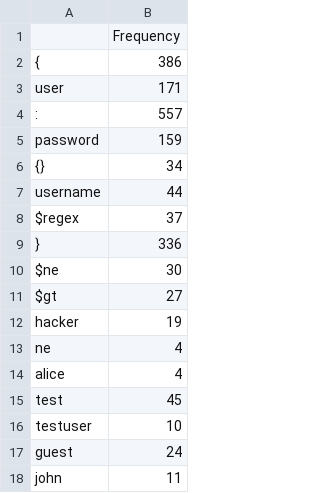
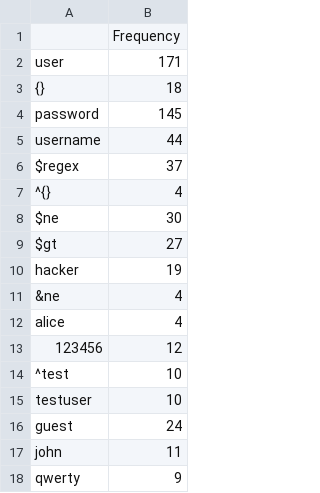
Before and after one commit to ShaunakPerniUniGoa/NoSQLInjectionDetection, a CSV file: notebooks/wordFreq.csv, drawn as a sheet; only a part is shown; the shorter side is filled out with more unchanged rows; the diff covers the shown part only.

```diff
--- a/notebooks/wordFreq.csv
+++ b/notebooks/wordFreq.csv
@@ -1,10 +1,8 @@
 ,Frequency
-{,386
 user,171
-:,557
-password,159
-{},34
+{},18
+password,145
 username,44
 $regex,37
-},336
+^{},4
 $ne,30
@@ -12,5 +10,6 @@ $gt,27
 hacker,19
-ne,4
+&ne,4
 alice,4
-test,45
+123456,12
+^test,10
 testuser,10
```
Also changed, not shown: 80 added rows, 7 removed rows and 4 edited cells elsewhere in this file, notebooks/TestB_F1_matrix.csv, notebooks/metrics.csv, 46 other files.
